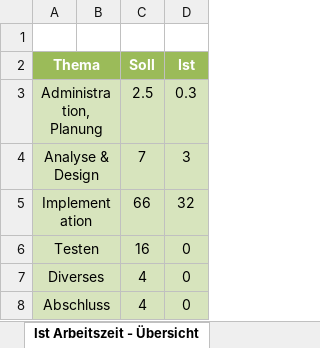
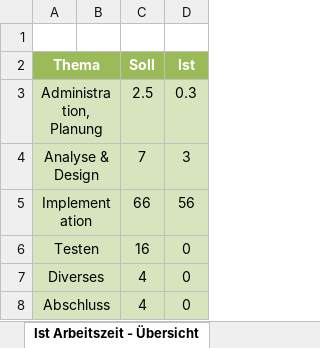
Before and after one commit to gifederspiel/Fancy-BLJ-Gamelauncher, an Excel workbook: Documents/Zeitplanung.xlsx, sheet Ist Arbeitszeit - Übersicht, drawn as a sheet; values as stored, in another font and other column widths than the file's, no borders; charts and pictures not drawn; the diff names each change by its address in the sheet, - before the commit and + after, or states it on an @@ line.

```diff
--- a/Documents/Zeitplanung.xlsx (sheet Ist Arbeitszeit - Übersicht)
+++ b/Documents/Zeitplanung.xlsx (sheet Ist Arbeitszeit - Übersicht)
-D5 (Ist): 32
+D5 (Ist): 56
```
Also changed, not shown: sheet Zeitplanung, charts or pictures, 20 other files.
